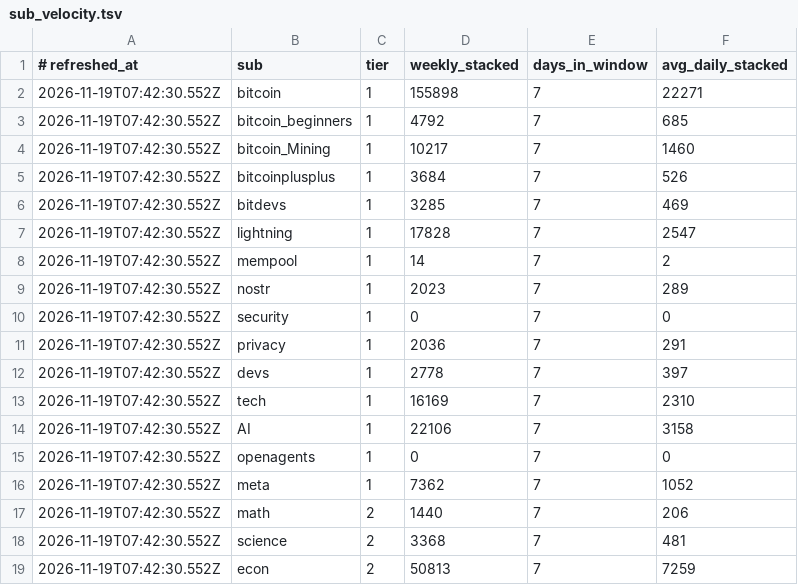
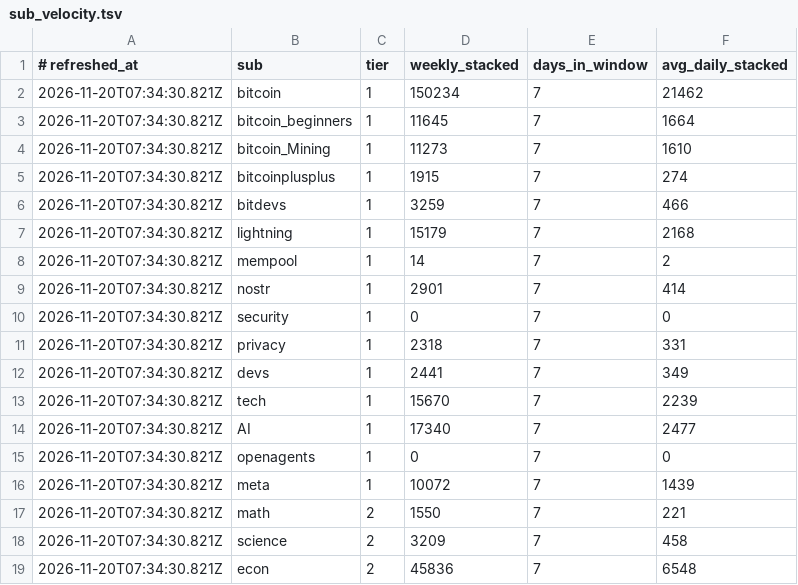
Before and after one commit to Badarado1998/sn-monetization-runtime, a TSV file: data/intel/sub_velocity.tsv, drawn as a sheet; only a part is shown; the diff covers the shown part only.

```diff
--- a/data/intel/sub_velocity.tsv
+++ b/data/intel/sub_velocity.tsv
@@ -1,19 +1,19 @@
 # refreshed_at	sub	tier	weekly_stacked	days_in_window	avg_daily_stacked
-2026-11-19T07:42:30.552Z	bitcoin	1	155898	7	22271
-2026-11-19T07:42:30.552Z	bitcoin_beginners	1	4792	7	685
-2026-11-19T07:42:30.552Z	bitcoin_Mining	1	10217	7	1460
-2026-11-19T07:42:30.552Z	bitcoinplusplus	1	3684	7	526
-2026-11-19T07:42:30.552Z	bitdevs	1	3285	7	469
-2026-11-19T07:42:30.552Z	lightning	1	17828	7	2547
-2026-11-19T07:42:30.552Z	mempool	1	14	7	2
-2026-11-19T07:42:30.552Z	nostr	1	2023	7	289
-2026-11-19T07:42:30.552Z	security	1	0	7	0
-2026-11-19T07:42:30.552Z	privacy	1	2036	7	291
-2026-11-19T07:42:30.552Z	devs	1	2778	7	397
-2026-11-19T07:42:30.552Z	tech	1	16169	7	2310
-2026-11-19T07:42:30.552Z	AI	1	22106	7	3158
-2026-11-19T07:42:30.552Z	openagents	1	0	7	0
-2026-11-19T07:42:30.552Z	meta	1	7362	7	1052
-2026-11-19T07:42:30.552Z	math	2	1440	7	206
-2026-11-19T07:42:30.552Z	science	2	3368	7	481
-2026-11-19T07:42:30.552Z	econ	2	50813	7	7259
+2026-11-20T07:34:30.821Z	bitcoin	1	150234	7	21462
+2026-11-20T07:34:30.821Z	bitcoin_beginners	1	11645	7	1664
+2026-11-20T07:34:30.821Z	bitcoin_Mining	1	11273	7	1610
+2026-11-20T07:34:30.821Z	bitcoinplusplus	1	1915	7	274
+2026-11-20T07:34:30.821Z	bitdevs	1	3259	7	466
+2026-11-20T07:34:30.821Z	lightning	1	15179	7	2168
+2026-11-20T07:34:30.821Z	mempool	1	14	7	2
+2026-11-20T07:34:30.821Z	nostr	1	2901	7	414
+2026-11-20T07:34:30.821Z	security	1	0	7	0
+2026-11-20T07:34:30.821Z	privacy	1	2318	7	331
+2026-11-20T07:34:30.821Z	devs	1	2441	7	349
+2026-11-20T07:34:30.821Z	tech	1	15670	7	2239
+2026-11-20T07:34:30.821Z	AI	1	17340	7	2477
+2026-11-20T07:34:30.821Z	openagents	1	0	7	0
+2026-11-20T07:34:30.821Z	meta	1	10072	7	1439
+2026-11-20T07:34:30.821Z	math	2	1550	7	221
+2026-11-20T07:34:30.821Z	science	2	3209	7	458
+2026-11-20T07:34:30.821Z	econ	2	45836	7	6548
```
Also changed, not shown: 50 edited cells elsewhere in this file.
